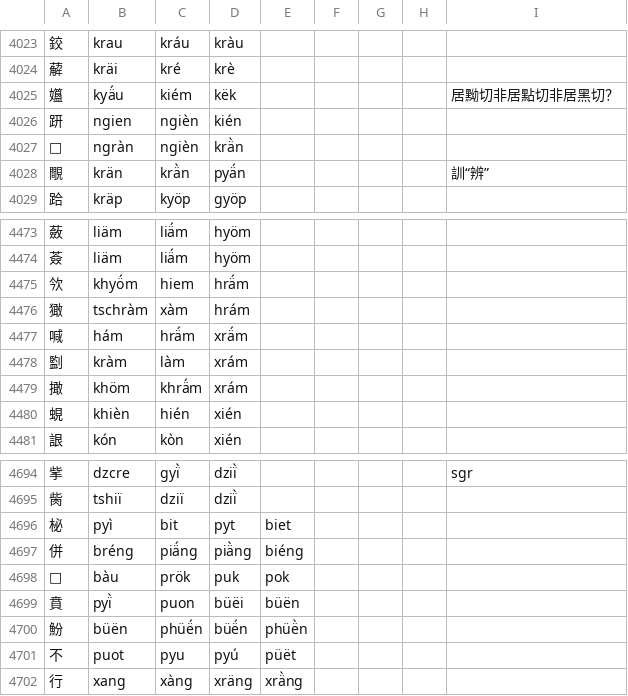
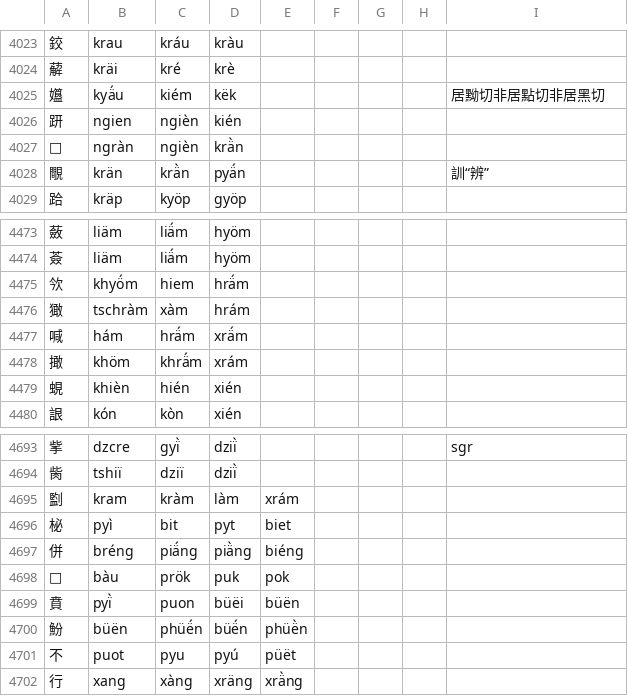
Before and after one commit to uliloewi/zhong1gu3li3in1, a CSV file: zhongguliin/do1in1zy4.csv, drawn as a sheet; only a part is shown, gaps mark what is left out.

```diff
--- a/zhongguliin/do1in1zy4.csv
+++ b/zhongguliin/do1in1zy4.csv
@@ -4024,3 +4024,3 @@
 薢,kräi,kré,krè,,,,,
-孂,kyä́u,kiém,këk,,,,,居黝切非居點切非居黑切？
+孂,kyä́u,kiém,këk,,,,,居黝切非居點切非居黑切
 趼,ngien,ngièn,kién,,,,,
@@ -4477,3 +4477,2 @@
 喊,hám,hrä́m,xrä́m,,,,,
-㔋,kràm,làm,xrám,,,,,
 撖,khöm,khrä́m,xrám,,,,,
@@ -4695,2 +4694,3 @@
 胔,tshiï,dziï,dziï̀,,,,,
+㔋,kram,kràm,làm,xrám,,,,
 柲,pyì,bit,pyt,biet,,,,
```
Also changed, not shown: 1 other file.
